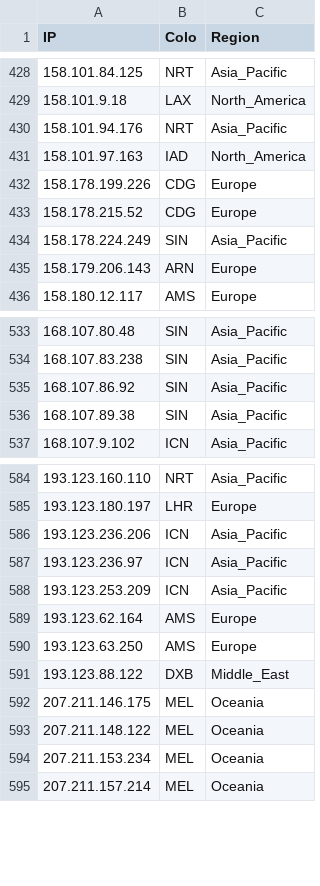
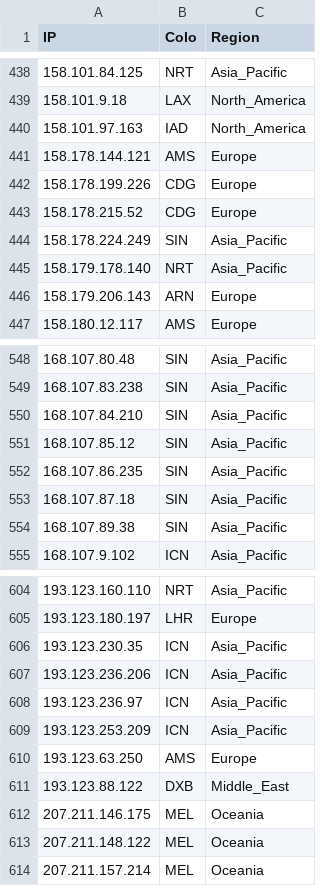
Before and after one commit to FarelRA/proxyip-tracker, a CSV file: result/ips.csv, drawn as a sheet; only a part is shown, gaps mark what is left out; the diff covers the shown part only.

```diff
--- a/result/ips.csv
+++ b/result/ips.csv
@@ -429,4 +439,4 @@ IP,Colo,Region
 158.101.9.18,LAX,North_America
-158.101.94.176,NRT,Asia_Pacific
 158.101.97.163,IAD,North_America
+158.178.144.121,AMS,Europe
 158.178.199.226,CDG,Europe
@@ -434,2 +444,3 @@ IP,Colo,Region
 158.178.224.249,SIN,Asia_Pacific
+158.179.178.140,NRT,Asia_Pacific
 158.179.206.143,ARN,Europe
@@ -534,3 +549,6 @@ IP,Colo,Region
 168.107.83.238,SIN,Asia_Pacific
-168.107.86.92,SIN,Asia_Pacific
+168.107.84.210,SIN,Asia_Pacific
+168.107.85.12,SIN,Asia_Pacific
+168.107.86.235,SIN,Asia_Pacific
+168.107.87.18,SIN,Asia_Pacific
 168.107.89.38,SIN,Asia_Pacific
@@ -585,2 +605,3 @@ IP,Colo,Region
 193.123.180.197,LHR,Europe
+193.123.230.35,ICN,Asia_Pacific
 193.123.236.206,ICN,Asia_Pacific
@@ -588,3 +609,2 @@ IP,Colo,Region
 193.123.253.209,ICN,Asia_Pacific
-193.123.62.164,AMS,Europe
 193.123.63.250,AMS,Europe
@@ -593,3 +613,2 @@ IP,Colo,Region
 207.211.148.122,MEL,Oceania
-207.211.153.234,MEL,Oceania
 207.211.157.214,MEL,Oceania
```
Also changed, not shown: 32 added rows, 15 removed rows and 24 edited cells elsewhere in this file, result/domains-ips.csv, result/tested-ips.csv.
